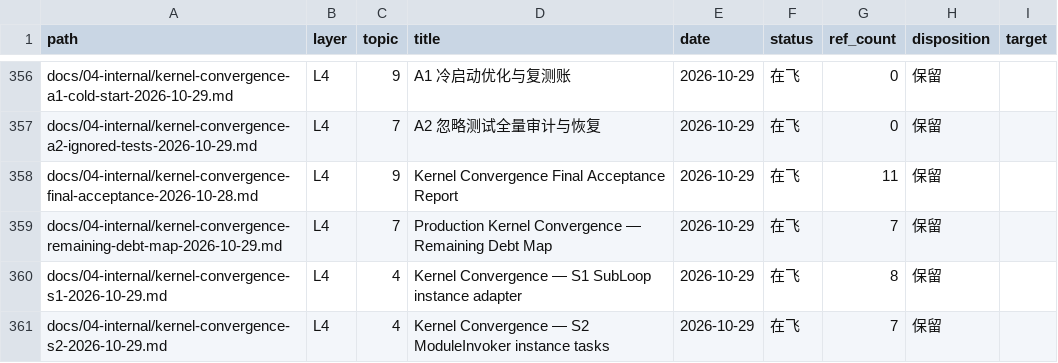
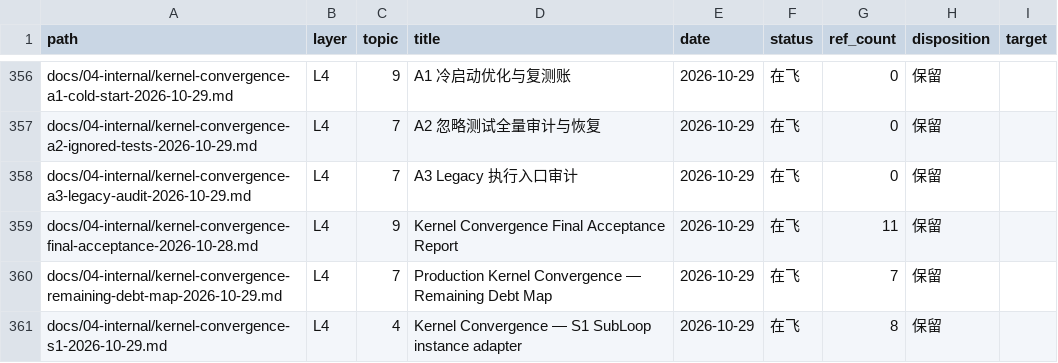
Before and after one commit to Apeireth/Apeireth, a CSV file: docs/INDEX.csv, drawn as a sheet; only a part is shown, gaps mark what is left out; the shorter side is filled out with more unchanged rows; the diff names each change by its address in the sheet, - before the commit and + after, or states it on an @@ line.

```diff
--- a/docs/INDEX.csv
+++ b/docs/INDEX.csv
+row 358: docs/04-internal/kernel-convergence-a3-legacy-audit-2026-10-29.md | L4 | 7 | A3 Legacy 执行入口审计 | 2026-10-29 | 在飞 | 0 | 保留
```
Also changed, not shown: 1 other file.
